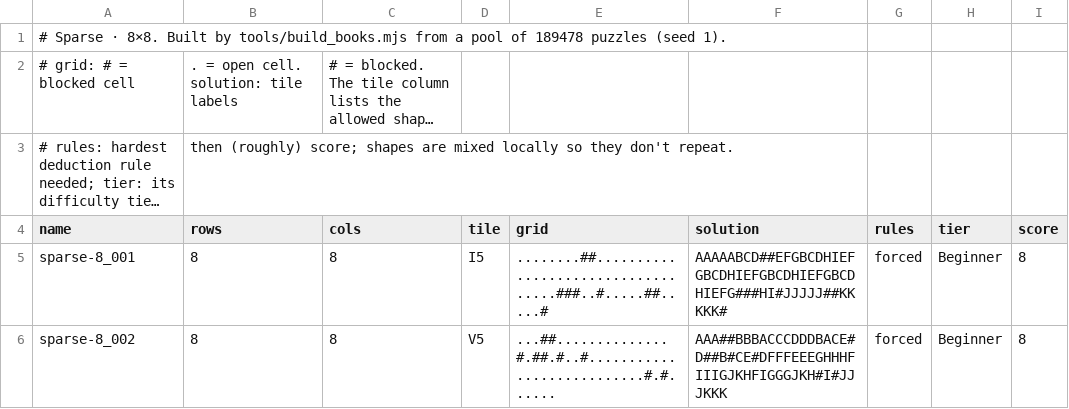
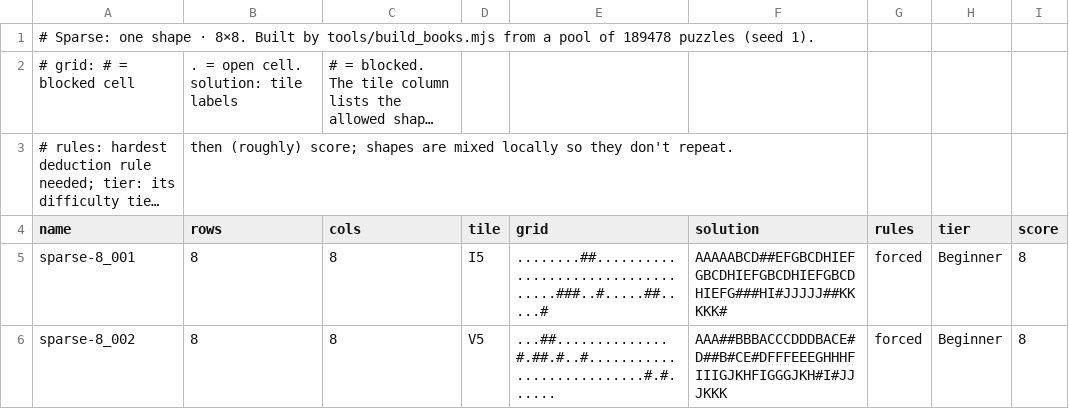
Before and after one commit to JoshMermel/polyomino-panel, a CSV file: data/sparse-8.csv, drawn as a sheet; only a part is shown; long unchanged cells end in …; the diff names each change by its address in the sheet, - before the commit and + after, or states it on an @@ line.

```diff
--- a/data/sparse-8.csv
+++ b/data/sparse-8.csv
-A1 (name): # Sparse · 8×8.…
+A1 (name): # Sparse: one shape · 8×8.…
```
Also changed, not shown: data/sparse-10.csv, data/sparse-6.csv, 14 other files.
